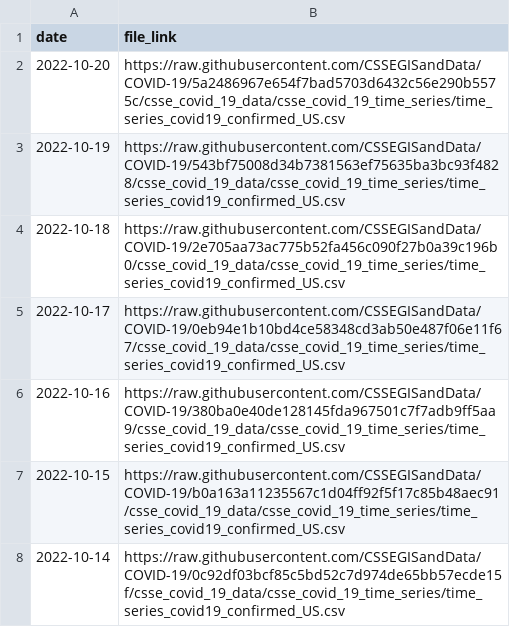
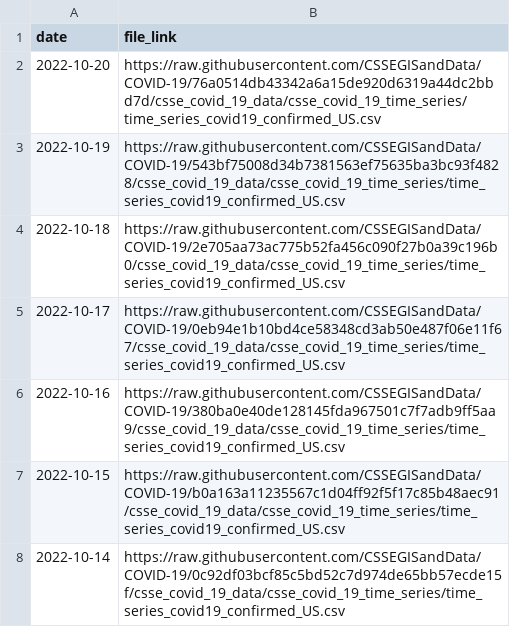
Before and after one commit to reichlab/covidData, a CSV file: data/jhu_us_cases_data_links.csv, drawn as a sheet; only a part is shown.

```diff
--- a/data/jhu_us_cases_data_links.csv
+++ b/data/jhu_us_cases_data_links.csv
@@ -1,3 +1,3 @@
 "date","file_link"
-2022-10-20,"https://raw.githubusercontent.com/CSSEGISandData/COVID-19/5a2486967e654f7bad5703d6432c56e290b5575c/csse_covid_19_data/csse_covid_19_time_series/time_series_covid19_confirmed_US.csv"
+2022-10-20,"https://raw.githubusercontent.com/CSSEGISandData/COVID-19/76a0514db43342a6a15de920d6319a44dc2bbd7d/csse_covid_19_data/csse_covid_19_time_series/time_series_covid19_confirmed_US.csv"
 2022-10-19,"https://raw.githubusercontent.com/CSSEGISandData/COVID-19/543bf75008d34b7381563ef75635ba3bc93f4828/csse_covid_19_data/csse_covid_19_time_series/time_series_covid19_confirmed_US.csv"
```
Also changed, not shown: data/jhu_global_cases_data_links.csv, data/jhu_global_deaths_data_links.csv, 1 other file.
